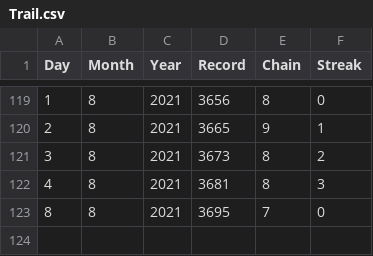
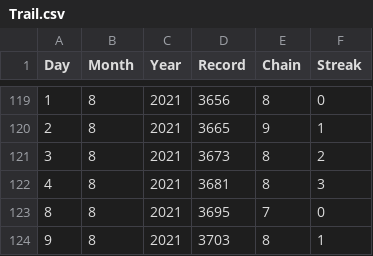
Before and after one commit to 0xKourama/Elbanna-NP-Notes, a CSV file: Trail.csv, drawn as a sheet; only a part is shown, gaps mark what is left out.

```diff
--- a/Trail.csv
+++ b/Trail.csv
@@ -123 +123,2 @@
 "8","8","2021","3695","7","0"
+"9","8","2021","3703","8","1"
```
Also changed, not shown: 2 other files.
